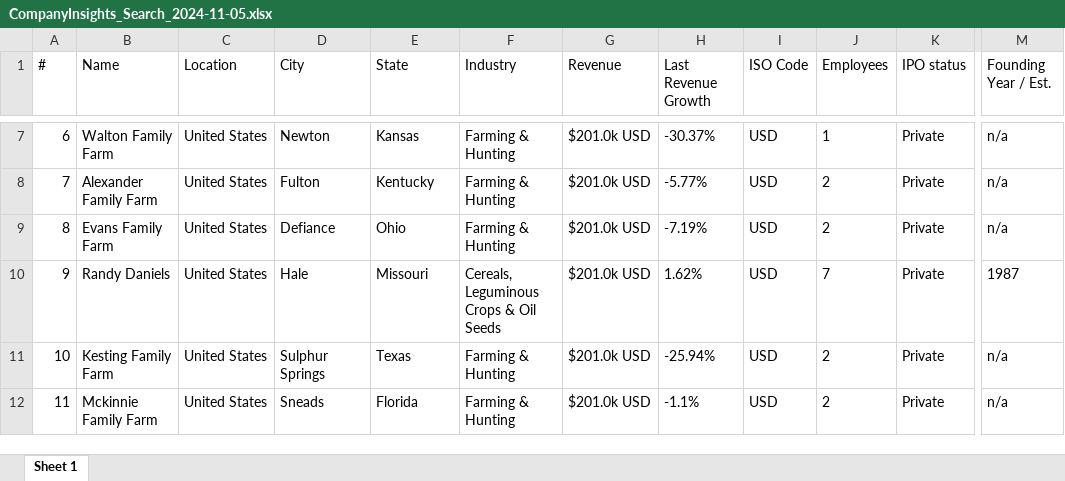
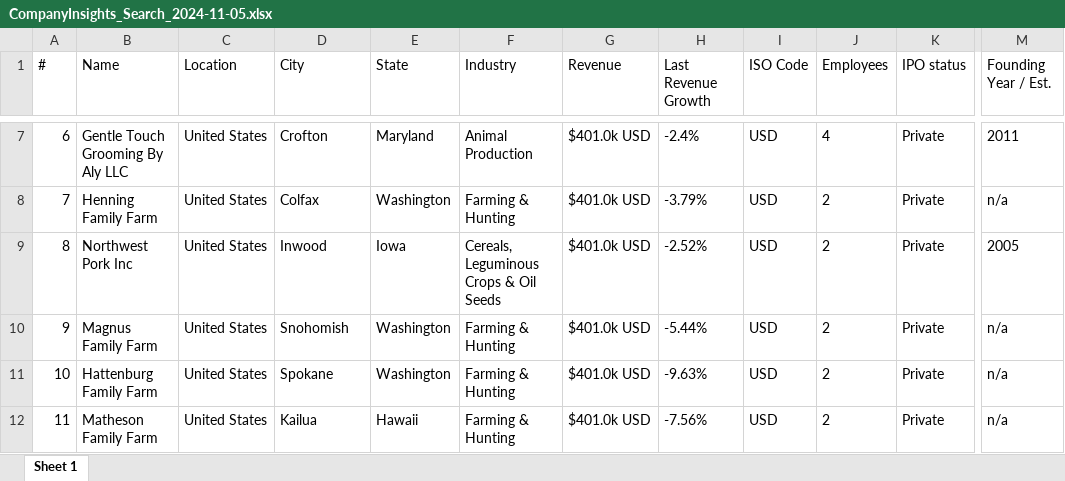
Before and after one commit to YASTREAMER/Webscarping, an Excel workbook: DownloadFolder/CompanyInsights_Search_2024-11-05.xlsx, sheet Sheet 1, drawn as a sheet; only a part is shown, gaps mark what is left out; values as stored, in another font and other column widths than the file's, no borders; the diff covers the shown part only; the diff names each change by its address in the sheet, - before the commit and + after, or states it on an @@ line.

Commit message:
Fixed the bug for the revenue filter

```diff
--- a/DownloadFolder/CompanyInsights_Search_2024-11-05.xlsx (sheet Sheet 1)
+++ b/DownloadFolder/CompanyInsights_Search_2024-11-05.xlsx (sheet Sheet 1)
-B7 (Name): Walton Family Farm
+B7 (Name): Gentle Touch Grooming By Aly LLC
-D7 (City): Newton
+D7 (City): Crofton
-E7 (State): Kansas
+E7 (State): Maryland
-F7 (Industry): Farming & Hunting
+F7 (Industry): Animal Production
-G7:G12 (Revenue): $201.0k USD
+G7:G12 (Revenue): $401.0k USD
-H7 (Last Revenue Growth): -30.37%
+H7 (Last Revenue Growth): -2.4%
-J7 (Employees): 1
+J7 (Employees): 4
-M7 (Founding Year / Est.): n/a
+M7 (Founding Year / Est.): 2011
-B8 (Name): Alexander Family Farm
+B8 (Name): Henning Family Farm
-D8 (City): Fulton
+D8 (City): Colfax
-E8 (State): Kentucky
+E8 (State): Washington
-H8 (Last Revenue Growth): -5.77%
+H8 (Last Revenue Growth): -3.79%
-B9 (Name): Evans Family Farm
+B9 (Name): Northwest Pork Inc
-D9 (City): Defiance
+D9 (City): Inwood
-E9 (State): Ohio
+E9 (State): Iowa
-F9 (Industry): Farming & Hunting
+F9 (Industry): Cereals, Leguminous Crops & Oil Seeds
-H9 (Last Revenue Growth): -7.19%
+H9 (Last Revenue Growth): -2.52%
-M9 (Founding Year / Est.): n/a
+M9 (Founding Year / Est.): 2005
-B10 (Name): Randy Daniels
+B10 (Name): Magnus Family Farm
-D10 (City): Hale
+D10 (City): Snohomish
-E10 (State): Missouri
+E10 (State): Washington
-F10 (Industry): Cereals, Leguminous Crops & Oil Seeds
+F10 (Industry): Farming & Hunting
-H10 (Last Revenue Growth): 1.62%
+H10 (Last Revenue Growth): -5.44%
-J10 (Employees): 7
+J10 (Employees): 2
-M10 (Founding Year / Est.): 1987
+M10 (Founding Year / Est.): n/a
-B11 (Name): Kesting Family Farm
+B11 (Name): Hattenburg Family Farm
-D11 (City): Sulphur Springs
+D11 (City): Spokane
-E11 (State): Texas
+E11 (State): Washington
-H11 (Last Revenue Growth): -25.94%
+H11 (Last Revenue Growth): -9.63%
-B12 (Name): Mckinnie Family Farm
+B12 (Name): Matheson Family Farm
-D12 (City): Sneads
+D12 (City): Kailua
-E12 (State): Florida
+E12 (State): Hawaii
-H12 (Last Revenue Growth): -1.1%
+H12 (Last Revenue Growth): -7.56%
```
Also changed, not shown: 570 edited cells elsewhere in this sheet, 10 other files.
